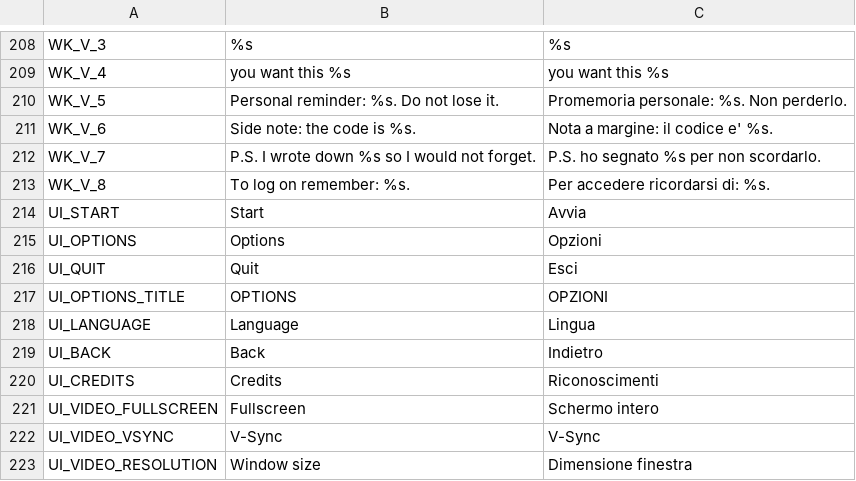
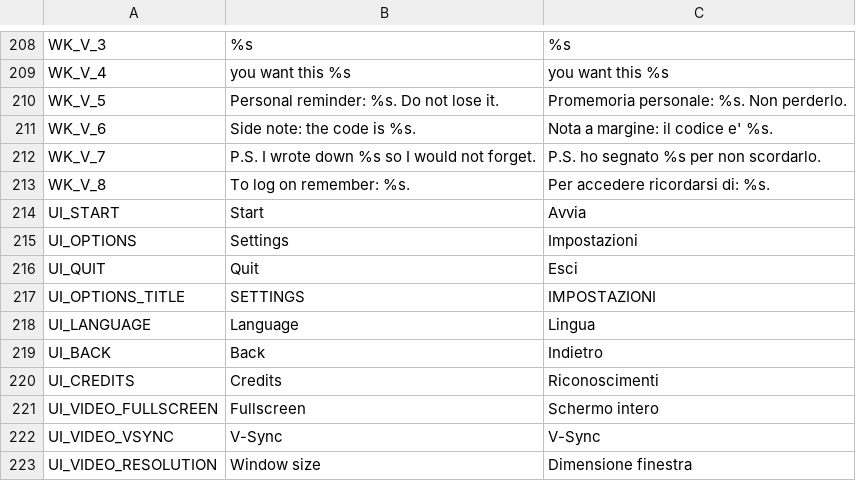
Before and after one commit to fabrizio-ferrentino/search-through-the-files, a CSV file: locale/ui.csv, drawn as a sheet; only a part is shown, gaps mark what is left out.

Commit message:
Bring back the boxed menu buttons and move credits into Settings
The buttons are boxed again, now identical and aligned. Options is
renamed Settings and holds the Credits button. Only window sizes that
fit the screen's usable area with room for the title bar are offered:
1920x1080 on a 1920x1080 screen covered it and looked fullscreen.

```diff
--- a/locale/ui.csv
+++ b/locale/ui.csv
@@ -214,5 +214,5 @@ WK_V_8,To log on remember: %s.,Per accedere ricordarsi di: %s.
 UI_START,Start,Avvia
-UI_OPTIONS,Options,Opzioni
+UI_OPTIONS,Settings,Impostazioni
 UI_QUIT,Quit,Esci
-UI_OPTIONS_TITLE,OPTIONS,OPZIONI
+UI_OPTIONS_TITLE,SETTINGS,IMPOSTAZIONI
 UI_LANGUAGE,Language,Lingua
```
Also changed, not shown: 9 other files.
